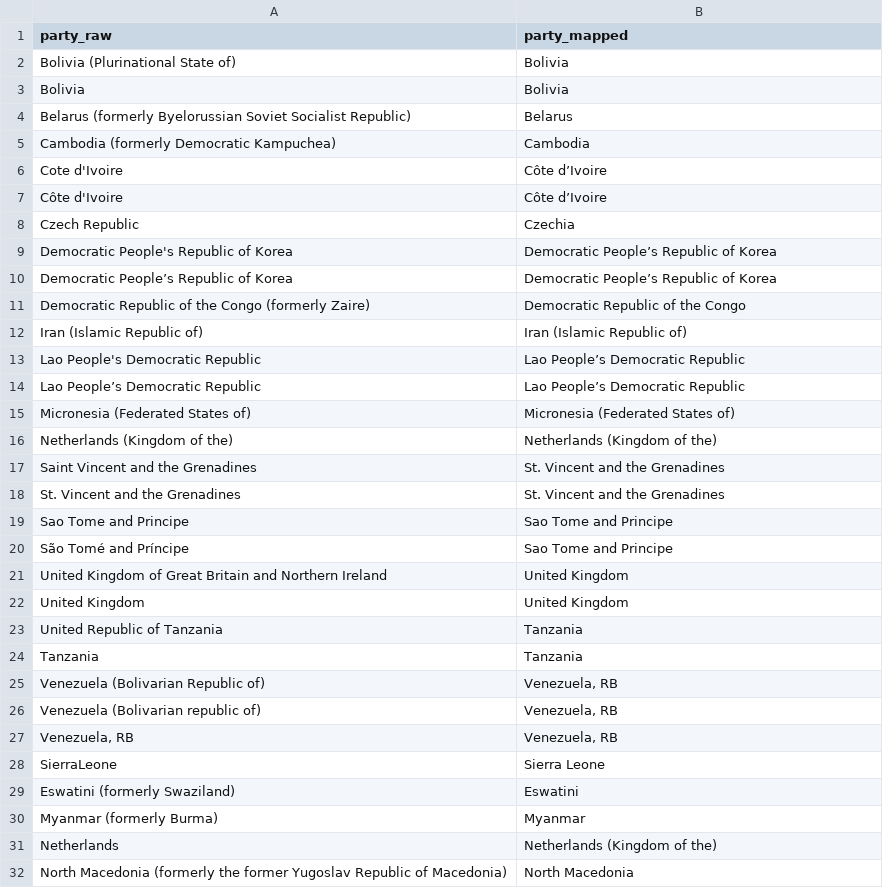
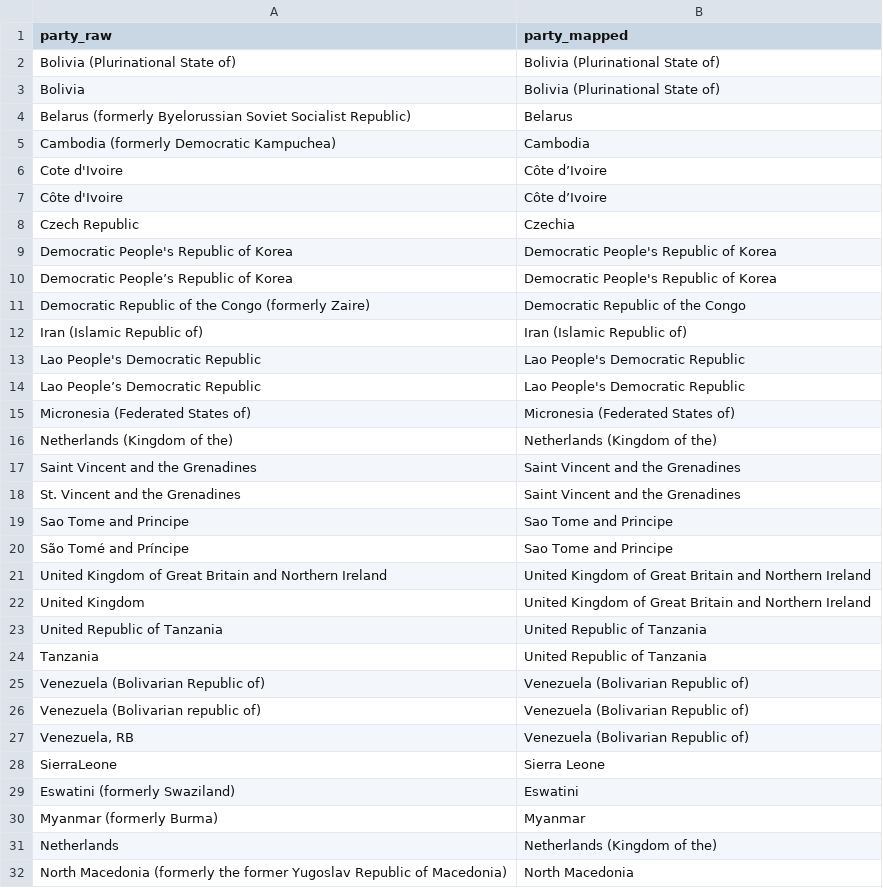
Before and after one commit to tierravivaai/cali-fund-allocation-model, a CSV file: data-raw/manual_name_map.csv, drawn as a sheet; only a part is shown; the diff covers the shown part only.

```diff
--- a/data-raw/manual_name_map.csv
+++ b/data-raw/manual_name_map.csv
@@ -1,4 +1,4 @@
 party_raw,party_mapped
-"Bolivia (Plurinational State of)","Bolivia"
-"Bolivia","Bolivia"
+"Bolivia (Plurinational State of)","Bolivia (Plurinational State of)"
+"Bolivia","Bolivia (Plurinational State of)"
 "Belarus (formerly Byelorussian Soviet Socialist Republic)","Belarus"
@@ -8,21 +8,21 @@ party_raw,party_mapped
 "Czech Republic","Czechia"
-"Democratic People's Republic of Korea","Democratic People’s Republic of Korea"
-"Democratic People’s Republic of Korea","Democratic People’s Republic of Korea"
+"Democratic People's Republic of Korea","Democratic People's Republic of Korea"
+"Democratic People’s Republic of Korea","Democratic People's Republic of Korea"
 "Democratic Republic of the Congo (formerly Zaire)","Democratic Republic of the Congo"
 "Iran (Islamic Republic of)","Iran (Islamic Republic of)"
-"Lao People's Democratic Republic","Lao People’s Democratic Republic"
-"Lao People’s Democratic Republic","Lao People’s Democratic Republic"
+"Lao People's Democratic Republic","Lao People's Democratic Republic"
+"Lao People’s Democratic Republic","Lao People's Democratic Republic"
 "Micronesia (Federated States of)","Micronesia (Federated States of)"
 "Netherlands (Kingdom of the)","Netherlands (Kingdom of the)"
-"Saint Vincent and the Grenadines","St. Vincent and the Grenadines"
-"St. Vincent and the Grenadines","St. Vincent and the Grenadines"
+"Saint Vincent and the Grenadines","Saint Vincent and the Grenadines"
+"St. Vincent and the Grenadines","Saint Vincent and the Grenadines"
 "Sao Tome and Principe","Sao Tome and Principe"
 "São Tomé and Príncipe","Sao Tome and Principe"
-"United Kingdom of Great Britain and Northern Ireland","United Kingdom"
-"United Kingdom","United Kingdom"
-"United Republic of Tanzania","Tanzania"
-"Tanzania","Tanzania"
-"Venezuela (Bolivarian Republic of)","Venezuela, RB"
-"Venezuela (Bolivarian republic of)","Venezuela, RB"
-"Venezuela, RB","Venezuela, RB"
+"United Kingdom of Great Britain and Northern Ireland","United Kingdom of Great Britain and Northern Ireland"
+"United Kingdom","United Kingdom of Great Britain and Northern Ireland"
+"United Republic of Tanzania","United Republic of Tanzania"
+"Tanzania","United Republic of Tanzania"
+"Venezuela (Bolivarian Republic of)","Venezuela (Bolivarian Republic of)"
+"Venezuela (Bolivarian republic of)","Venezuela (Bolivarian Republic of)"
+"Venezuela, RB","Venezuela (Bolivarian Republic of)"
 "SierraLeone","Sierra Leone"
```
Also changed, not shown: 15 added rows and 13 edited cells elsewhere in this file, 1 other file.
